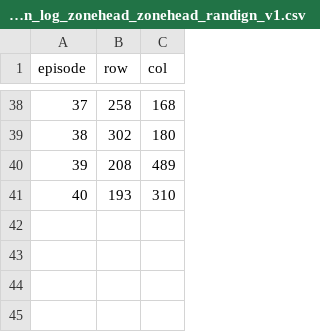
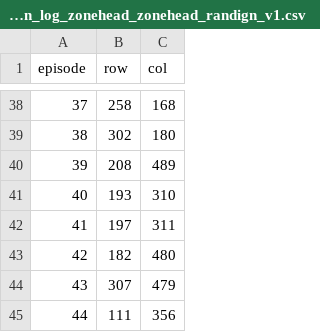
Before and after one commit to ames943/InfernoTactics, a CSV file: infernotactics/logs/ignition_log_zonehead_zonehead_randign_v1.csv, drawn as a sheet; only a part is shown, gaps mark what is left out.

```diff
--- a/infernotactics/logs/ignition_log_zonehead_zonehead_randign_v1.csv
+++ b/infernotactics/logs/ignition_log_zonehead_zonehead_randign_v1.csv
@@ -41 +41,5 @@ episode,row,col
 40,193,310
+41,197,311
+42,182,480
+43,307,479
+44,111,356
```
Also changed, not shown: infernotactics/logs/train_log_zonehead_zonehead_randign_v1.csv.
